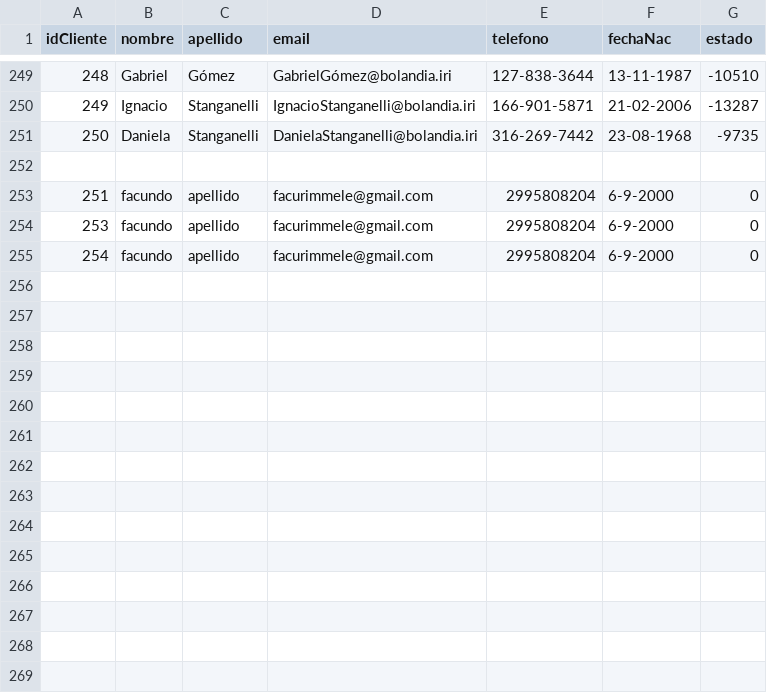
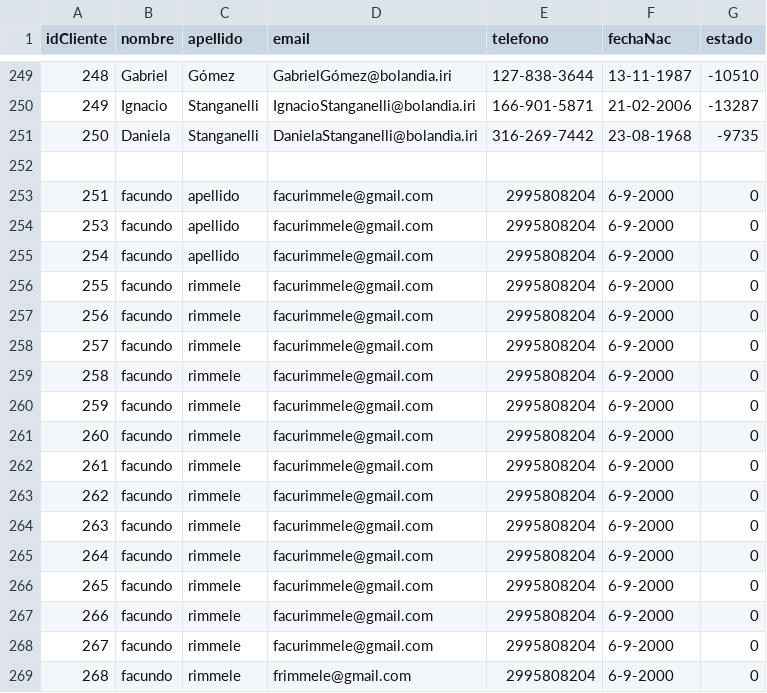
Before and after one commit to UF-IRI/entrega-final-tp-2023-g21_mendezrimmelefrancis, a CSV file: Proyecto/iriClientesGYM.csv, drawn as a sheet; only a part is shown, gaps mark what is left out.

```diff
--- a/Proyecto/iriClientesGYM.csv
+++ b/Proyecto/iriClientesGYM.csv
@@ -255 +255,15 @@ idCliente,nombre,apellido,email,telefono,fechaNac,estado
 254,facundo,apellido,facurimmele@gmail.com,2995808204,6-9-2000,0
+255,facundo,rimmele,facurimmele@gmail.com,2995808204,6-9-2000,0
+256,facundo,rimmele,facurimmele@gmail.com,2995808204,6-9-2000,0
+257,facundo,rimmele,facurimmele@gmail.com,2995808204,6-9-2000,0
+258,facundo,rimmele,facurimmele@gmail.com,2995808204,6-9-2000,0
+259,facundo,rimmele,facurimmele@gmail.com,2995808204,6-9-2000,0
+260,facundo,rimmele,facurimmele@gmail.com,2995808204,6-9-2000,0
+261,facundo,rimmele,facurimmele@gmail.com,2995808204,6-9-2000,0
+262,facundo,rimmele,facurimmele@gmail.com,2995808204,6-9-2000,0
+263,facundo,rimmele,facurimmele@gmail.com,2995808204,6-9-2000,0
+264,facundo,rimmele,facurimmele@gmail.com,2995808204,6-9-2000,0
+265,facundo,rimmele,facurimmele@gmail.com,2995808204,6-9-2000,0
+266,facundo,rimmele,facurimmele@gmail.com,2995808204,6-9-2000,0
+267,facundo,rimmele,facurimmele@gmail.com,2995808204,6-9-2000,0
+268,facundo,rimmele,frimmele@gmail.com,2995808204,6-9-2000,0
```
Also changed, not shown: 8 other files.
